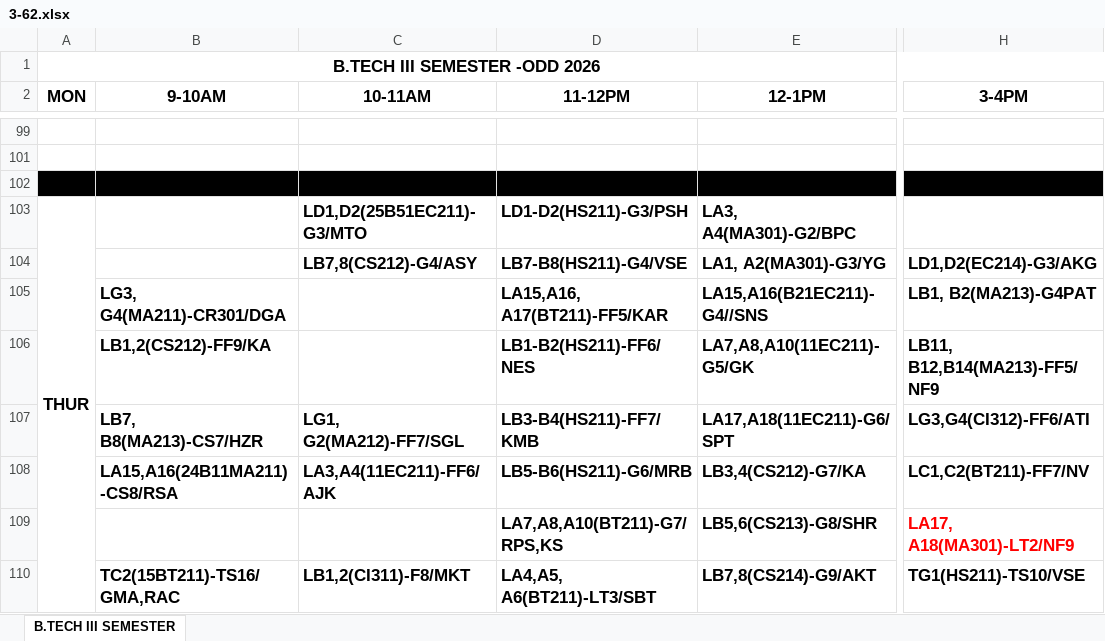
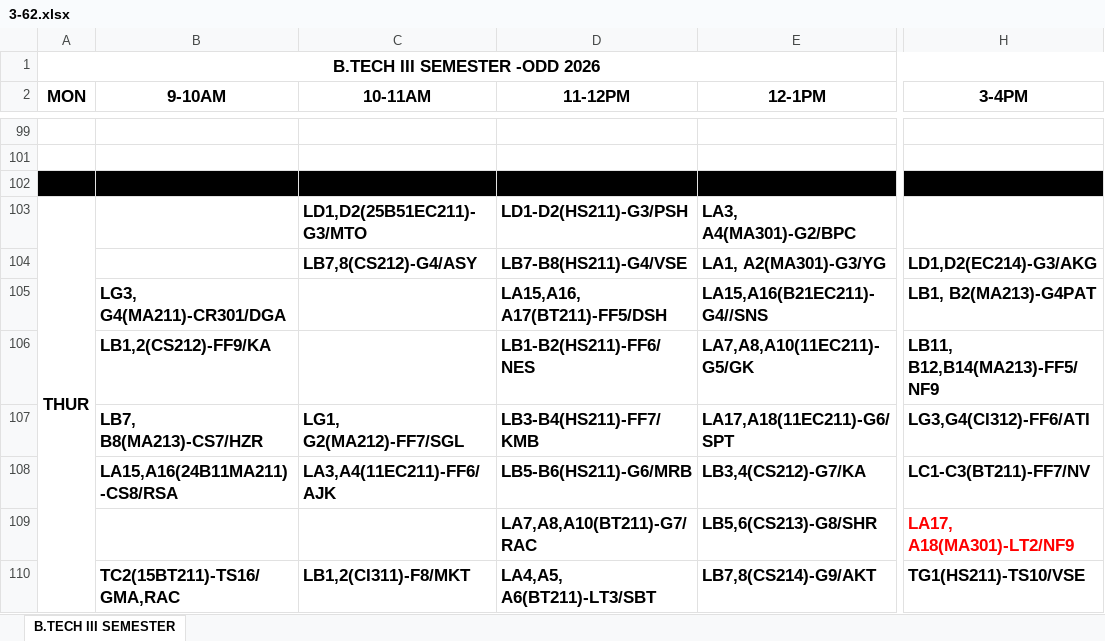
Before and after one commit to mahitmass/TT-planner, an Excel workbook: raw_data/3-62.xlsx, sheet B.TECH III SEMESTER, drawn as a sheet; only a part is shown, gaps mark what is left out; values as stored, in another font and other column widths than the file's, no borders; the diff covers the shown part only; the diff names each change by its address in the sheet, - before the commit and + after, or states it on an @@ line.

```diff
--- a/raw_data/3-62.xlsx (sheet B.TECH III SEMESTER)
+++ b/raw_data/3-62.xlsx (sheet B.TECH III SEMESTER)
-D105 (11-12PM): LA15,A16, A17(BT211)-FF5/KAR
+D105 (11-12PM): LA15,A16, A17(BT211)-FF5/DSH
-H108 (3-4PM): LC1,C2(BT211)-FF7/NV
+H108 (3-4PM): LC1-C3(BT211)-FF7/NV
-D109 (11-12PM): LA7,A8,A10(BT211)-G7/RPS,KS
+D109 (11-12PM): LA7,A8,A10(BT211)-G7/RAC
```
Also changed, not shown: 30 edited cells and cell formats elsewhere in this sheet, raw_data/1-62.xlsx, 1 other file.
